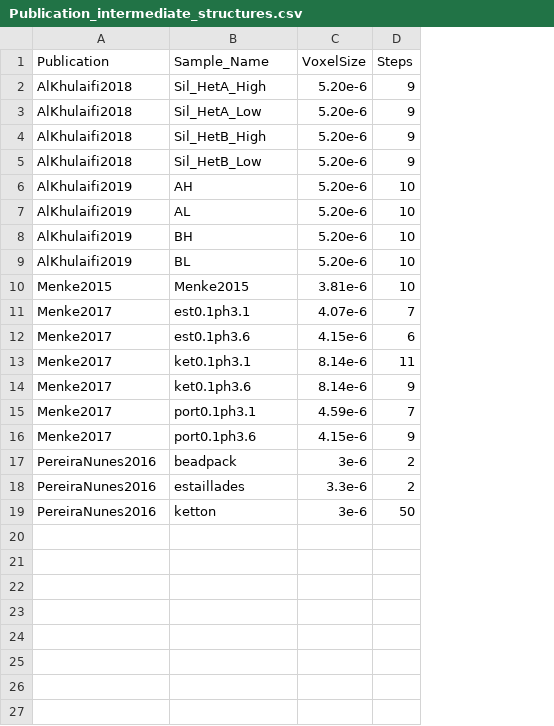
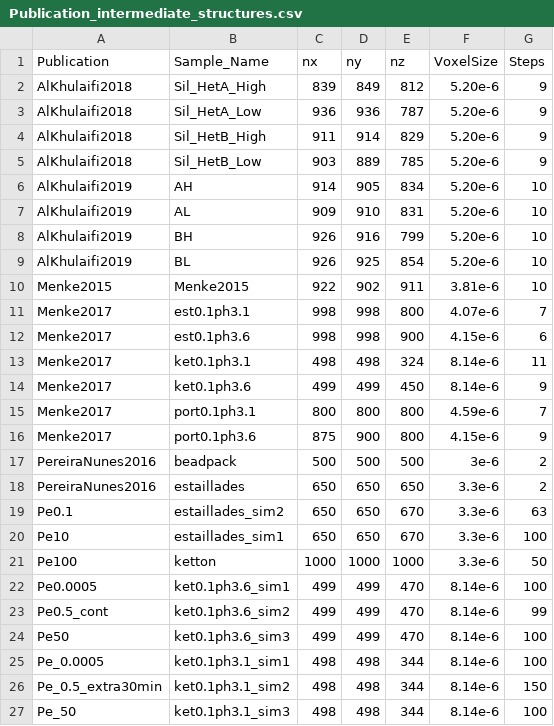
Before and after one commit to zkanavas/FlowHeterogeneity_and_Rxn, a CSV file: Publication_intermediate_structures.csv, drawn as a sheet; addresses are those after the commit; the diff names each change by its address in the sheet, - before the commit and + after, or states it on an @@ line.

```diff
--- a/Publication_intermediate_structures.csv
+++ b/Publication_intermediate_structures.csv
+column C (nx), rows 2-18: 839 | 936 | 911 | 903 | 914 | 909 | 926 | 926 | 922 | 998 | 998 | 498 | 499 | 800 | 875 | 500 | 650; row 21: 1000
+column D (ny), rows 2-18: 849 | 936 | 914 | 889 | 905 | 910 | 916 | 925 | 902 | 998 | 998 | 498 | 499 | 800 | 900 | 500 | 650; row 21: 1000
+column E (nz), rows 2-18: 812 | 787 | 829 | 785 | 834 | 831 | 799 | 854 | 911 | 800 | 900 | 324 | 450 | 800 | 800 | 500 | 650; row 21: 1000
+row 19: Pe0.1 | estaillades_sim2 | 650 | 650 | 670 | 3.3e-6 | 63
+row 20: Pe10 | estaillades_sim1 | 650 | 650 | 670 | 3.3e-6 | 100
-A21 (Publication): PereiraNunes2016
+A21 (Publication): Pe100
-F21 (VoxelSize): 3e-6
+F21 (VoxelSize): 3.3e-6
+row 22: Pe0.0005 | ket0.1ph3.6_sim1 | 499 | 499 | 470 | 8.14e-6 | 100
+row 23: Pe0.5_cont | ket0.1ph3.6_sim2 | 499 | 499 | 470 | 8.14e-6 | 99
+row 24: Pe50 | ket0.1ph3.6_sim3 | 499 | 499 | 470 | 8.14e-6 | 100
+row 25: Pe_0.0005 | ket0.1ph3.1_sim1 | 498 | 498 | 344 | 8.14e-6 | 100
+row 26: Pe_0.5_extra30min | ket0.1ph3.1_sim2 | 498 | 498 | 344 | 8.14e-6 | 150
+row 27: Pe_50 | ket0.1ph3.1_sim3 | 498 | 498 | 344 | 8.14e-6 | 100
```
Also changed, not shown: 5 other files.
